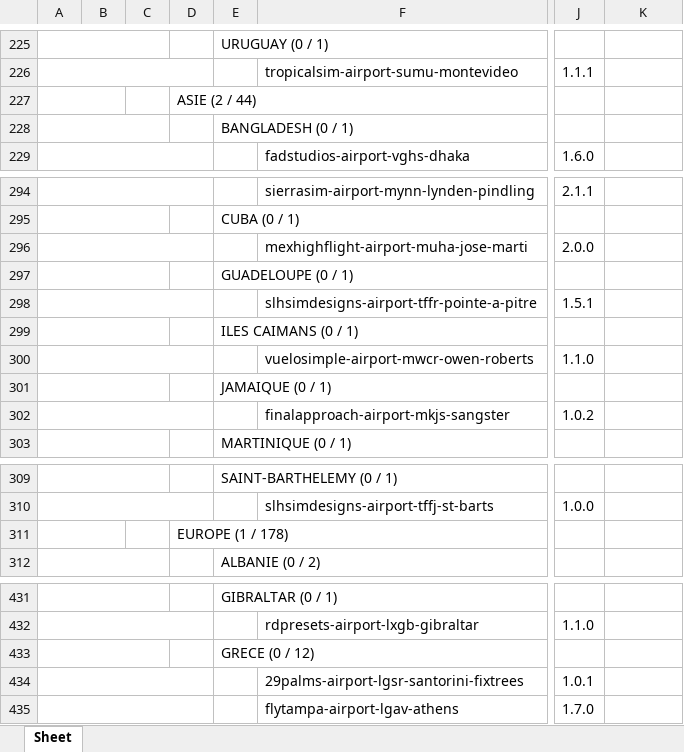
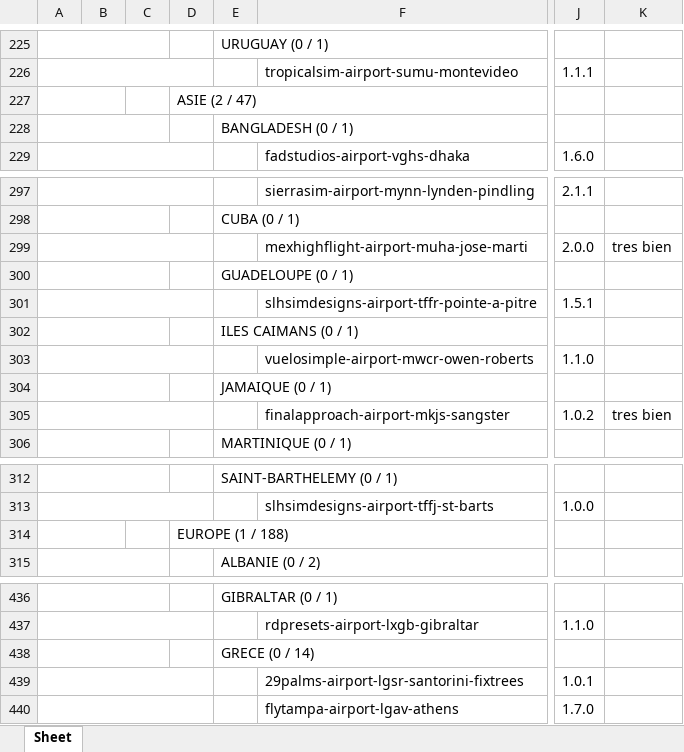
Before and after one commit to Matthisfr/journal-msfs, an Excel workbook: data/airports/Export APT 4.xlsx, sheet Sheet, drawn as a sheet; only a part is shown, gaps mark what is left out; values as stored, in another font and other column widths than the file's, no borders; charts and pictures not drawn; addresses are those after the commit; the diff covers the shown part only; the diff names each change by its address in the sheet, - before the commit and + after, or states it on an @@ line.

```diff
--- a/data/airports/Export APT 4.xlsx (sheet Sheet)
+++ b/data/airports/Export APT 4.xlsx (sheet Sheet)
-D227: ASIE (2 / 44)
+D227: ASIE (2 / 47)
-K299: (empty)
+K299: tres bien
-K305: (empty)
+K305: tres bien
-D314: EUROPE (1 / 178)
+D314: EUROPE (1 / 188)
-E438: GRECE (0 / 12)
+E438: GRECE (0 / 14)
```
Also changed, not shown: 14 added rows and 11 edited cells elsewhere in this sheet, charts or pictures.
